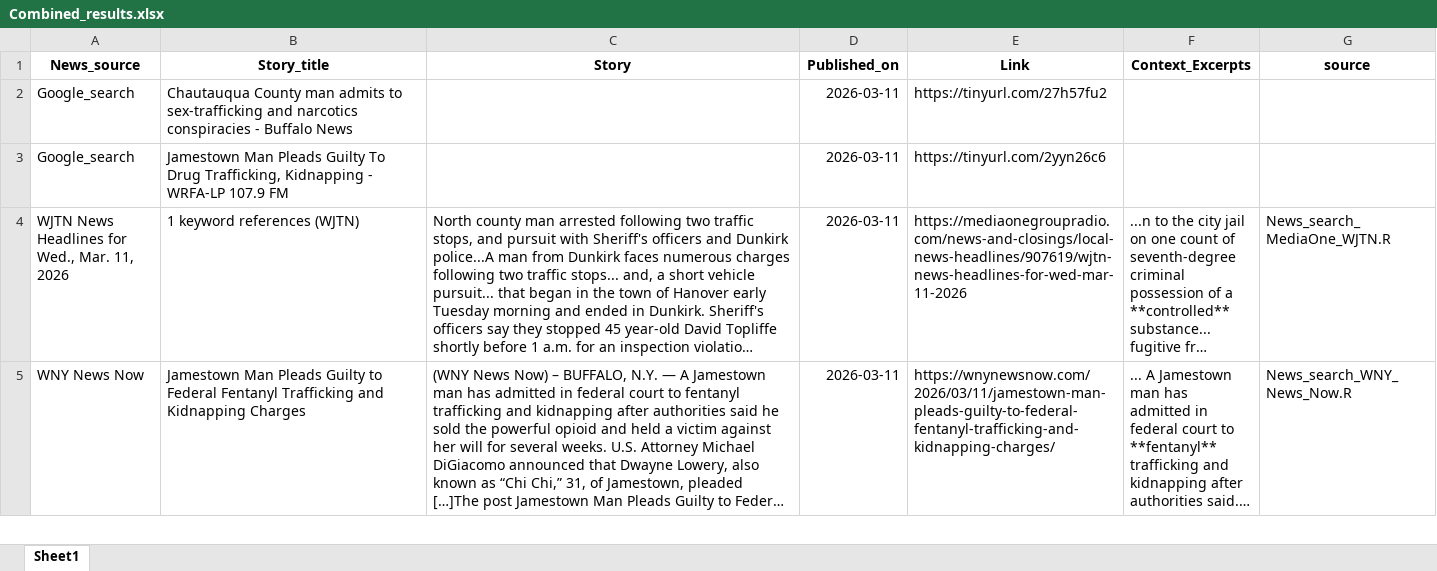
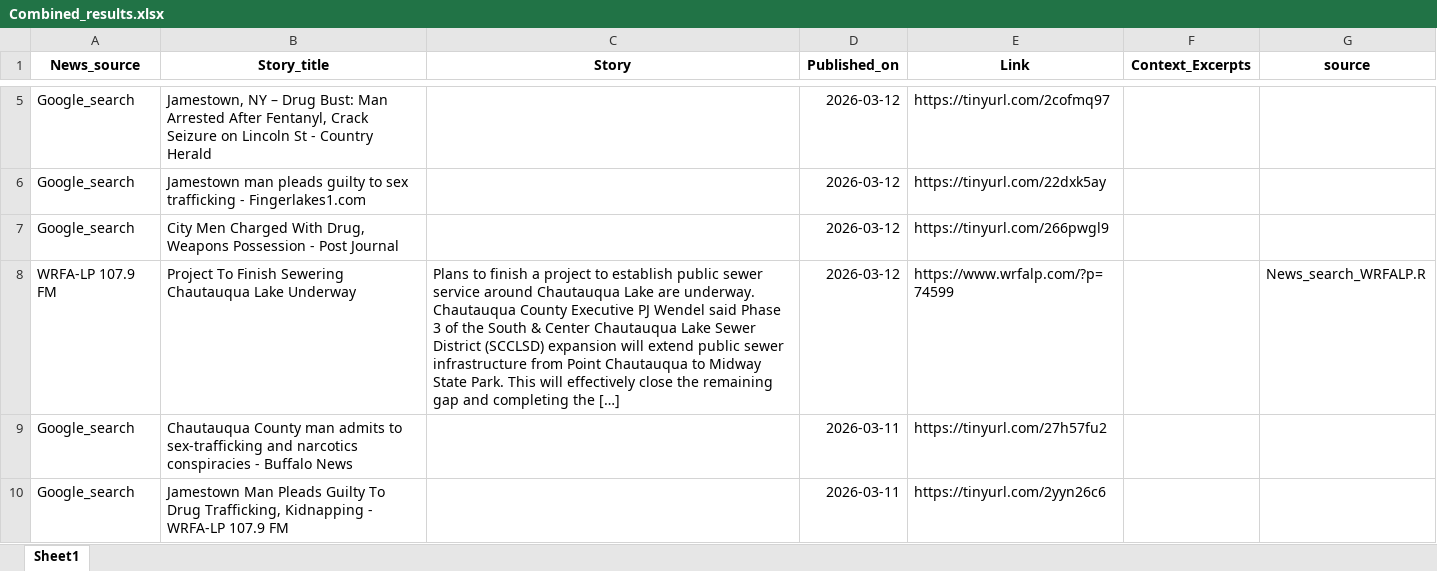
Before and after one commit to twentyandchange/CHQ_Report_W-Tba4YQG, an Excel workbook: Combined_results.xlsx, sheet Sheet1, drawn as a sheet; only a part is shown, gaps mark what is left out; the shorter side is filled out with more unchanged rows; long unchanged cells end in …; values as stored, in another font and other column widths than the file's, no borders; the diff covers the shown part only; the diff names each change by its address in the sheet, - before the commit and + after, or states it on an @@ line.

```diff
--- a/Combined_results.xlsx (sheet Sheet1)
+++ b/Combined_results.xlsx (sheet Sheet1)
+row 5: Google_search | Jamestown, NY – Drug Bust: Man Arrested After Fentanyl, Crack Seizure on Lincoln St - Country Herald |  | 2026-03-12 | https://tinyurl.com/2cofmq97
+row 6: Google_search | Jamestown man pleads guilty to sex trafficking - Fingerlakes1.com |  | 2026-03-12 | https://tinyurl.com/22dxk5ay
+row 7: Google_search | City Men Charged With Drug, Weapons Possession - Post Journal |  | 2026-03-12 | https://tinyurl.com/266pwgl9
+row 8: WRFA-LP 107.9 FM | Project To Finish Sewering Chautauqua Lake Underway | Plans to finish a project to establish public sewer service around Chautauqua Lake are underway. Chautauqua County Executive PJ Wendel said Phase 3 of the South & Center Chautauqua Lake Sewer District (SCCLSD) expansion will extend public sewer infrastructure from Point Chautauqua to Midway State Park. This will effectively close the remaining gap and completing the […] | 2026-03-12 | https://www.wrfalp.com/?p=74599 |  | News_search_WRFALP.R
```
Also changed, not shown: 3 added rows, 2 removed rows and 1 edited cell elsewhere in this sheet, 9 other files.
